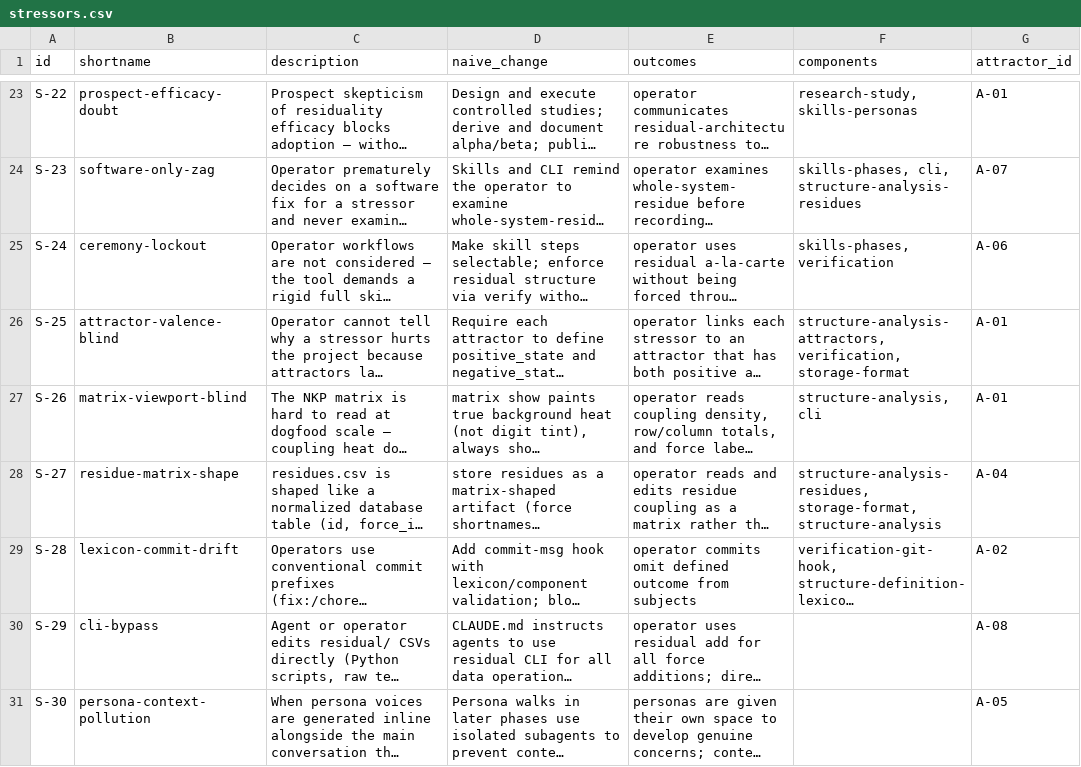
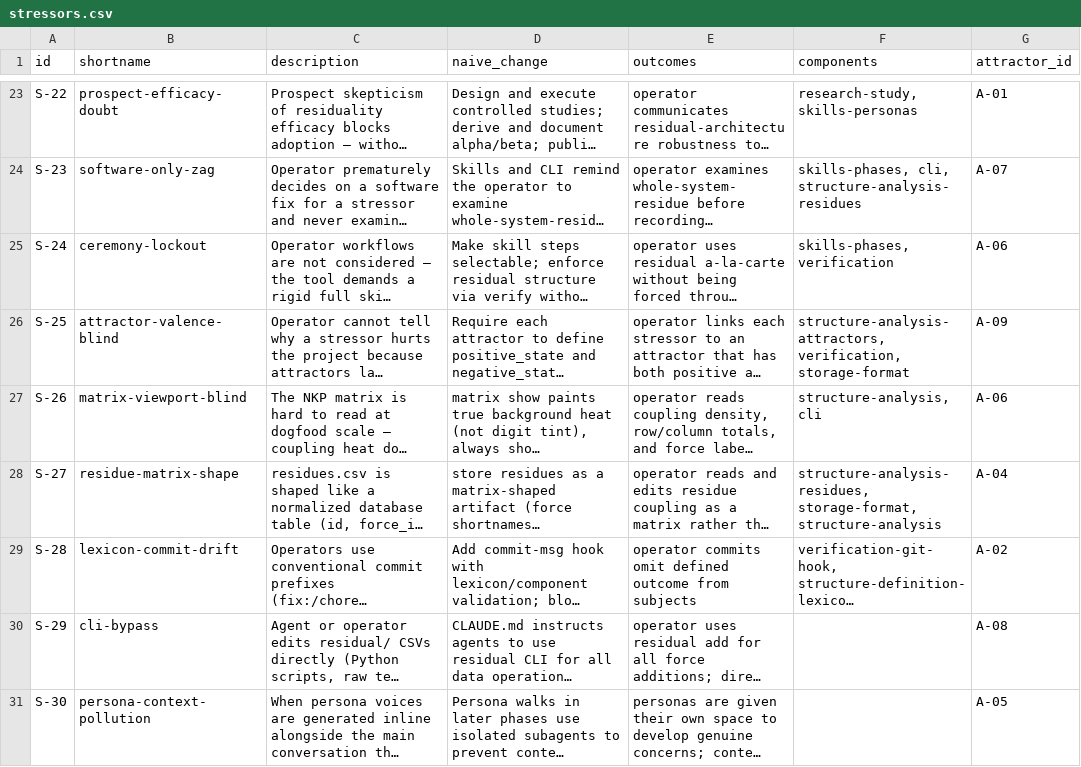
Before and after one commit to mikenrafter/residual, a CSV file: residual/stressors.csv, drawn as a sheet; only a part is shown, gaps mark what is left out; long unchanged cells end in …; the diff covers the shown part only; the diff names each change by its address in the sheet, - before the commit and + after, or states it on an @@ line.

```diff
--- a/residual/stressors.csv
+++ b/residual/stressors.csv
-G26 (attractor_id): A-01
+G26 (attractor_id): A-09
-G27 (attractor_id): A-01
+G27 (attractor_id): A-06
```
Also changed, not shown: 2 added rows and 1 edited cell elsewhere in this file, residual/attractors.csv, residual/purposes.csv, 1 other file.
